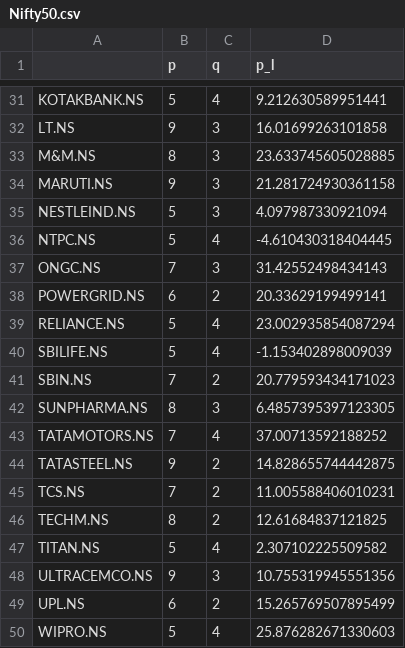
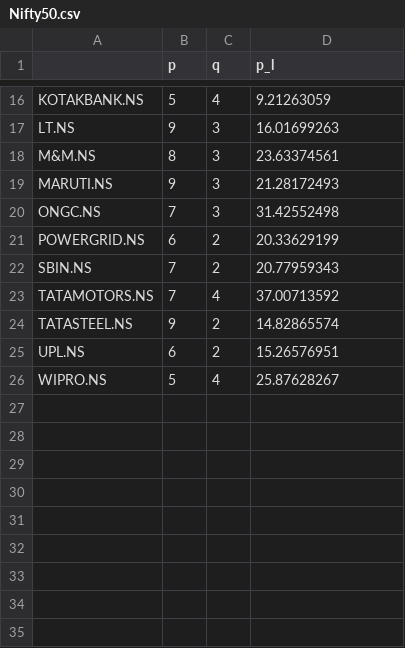
Before and after one commit to luckyIITR/backtest_on_testdata, a CSV file: Nifty50.csv, drawn as a sheet; only a part is shown, gaps mark what is left out; removed rows and columns are numbered as before the commit, all else as after; the diff covers the shown part only; the diff names each change by its address in the sheet, - before the commit and + after, or states it on an @@ line.

```diff
--- a/Nifty50.csv
+++ b/Nifty50.csv
-D16 (p_l): 9.212630589951441
+D16 (p_l): 9.21263059
-D17 (p_l): 16.01699263101858
+D17 (p_l): 16.01699263
-D18 (p_l): 23.633745605028885
+D18 (p_l): 23.63374561
-D19 (p_l): 21.281724930361158
+D19 (p_l): 21.28172493
-row 35: NESTLEIND.NS | 5 | 3 | 4.097987330921094
-row 36: NTPC.NS | 5 | 4 | -4.610430318404445
-D20 (p_l): 31.42552498434143
+D20 (p_l): 31.42552498
-D21 (p_l): 20.33629199499141
+D21 (p_l): 20.33629199
-row 39: RELIANCE.NS | 5 | 4 | 23.002935854087294
-row 40: SBILIFE.NS | 5 | 4 | -1.153402898009039
-D22 (p_l): 20.779593434171023
+D22 (p_l): 20.77959343
-row 42: SUNPHARMA.NS | 8 | 3 | 6.4857395397123305
-D23 (p_l): 37.00713592188252
+D23 (p_l): 37.00713592
-D24 (p_l): 14.828655744442875
+D24 (p_l): 14.82865574
-row 45: TCS.NS | 7 | 2 | 11.005588406010231
-row 46: TECHM.NS | 8 | 2 | 12.61684837121825
-row 47: TITAN.NS | 5 | 4 | 2.307102225509582
-row 48: ULTRACEMCO.NS | 9 | 3 | 10.755319945551356
-D25 (p_l): 15.265769507895499
+D25 (p_l): 15.26576951
-D26 (p_l): 25.876282671330603
+D26 (p_l): 25.87628267
```
Also changed, not shown: 15 removed rows and 14 edited cells elsewhere in this file, 3 other files.
